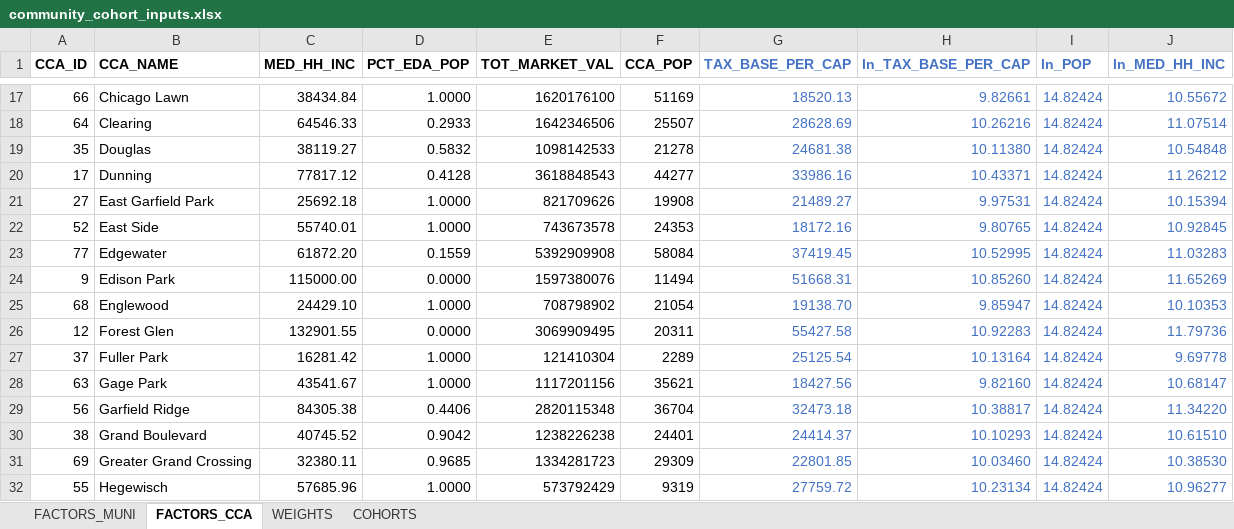
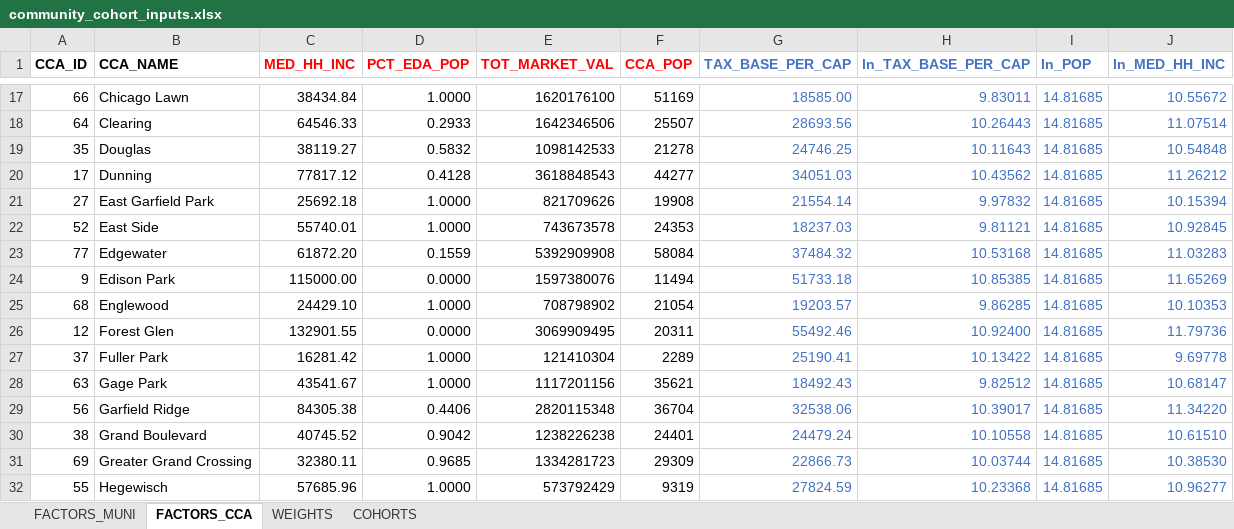
Before and after one commit to CMAP-REPOS/community-cohort-tool, an Excel workbook: input/community_cohort_inputs.xlsx, sheet FACTORS_CCA, drawn as a sheet; only a part is shown, gaps mark what is left out; values as stored, in another font and other column widths than the file's, no borders; the diff covers the shown part only; the diff names each change by its address in the sheet, - before the commit and + after, or states it on an @@ line.

```diff
--- a/input/community_cohort_inputs.xlsx (sheet FACTORS_CCA)
+++ b/input/community_cohort_inputs.xlsx (sheet FACTORS_CCA)
-C1:F1 text colour: black
+C1:F1 text colour: #FF0000
-G17 (TAX_BASE_PER_CAP): 18520.13
+G17 (TAX_BASE_PER_CAP): 18585.00
-H17 (ln_TAX_BASE_PER_CAP): 9.82661
+H17 (ln_TAX_BASE_PER_CAP): 9.83011
-I17:I32 (ln_POP): 14.82424
+I17:I32 (ln_POP): 14.81685
-G18 (TAX_BASE_PER_CAP): 28628.69
+G18 (TAX_BASE_PER_CAP): 28693.56
-H18 (ln_TAX_BASE_PER_CAP): 10.26216
+H18 (ln_TAX_BASE_PER_CAP): 10.26443
-G19 (TAX_BASE_PER_CAP): 24681.38
+G19 (TAX_BASE_PER_CAP): 24746.25
-H19 (ln_TAX_BASE_PER_CAP): 10.11380
+H19 (ln_TAX_BASE_PER_CAP): 10.11643
-G20 (TAX_BASE_PER_CAP): 33986.16
+G20 (TAX_BASE_PER_CAP): 34051.03
-H20 (ln_TAX_BASE_PER_CAP): 10.43371
+H20 (ln_TAX_BASE_PER_CAP): 10.43562
-G21 (TAX_BASE_PER_CAP): 21489.27
+G21 (TAX_BASE_PER_CAP): 21554.14
-H21 (ln_TAX_BASE_PER_CAP): 9.97531
+H21 (ln_TAX_BASE_PER_CAP): 9.97832
-G22 (TAX_BASE_PER_CAP): 18172.16
+G22 (TAX_BASE_PER_CAP): 18237.03
-H22 (ln_TAX_BASE_PER_CAP): 9.80765
+H22 (ln_TAX_BASE_PER_CAP): 9.81121
-G23 (TAX_BASE_PER_CAP): 37419.45
+G23 (TAX_BASE_PER_CAP): 37484.32
-H23 (ln_TAX_BASE_PER_CAP): 10.52995
+H23 (ln_TAX_BASE_PER_CAP): 10.53168
-G24 (TAX_BASE_PER_CAP): 51668.31
+G24 (TAX_BASE_PER_CAP): 51733.18
-H24 (ln_TAX_BASE_PER_CAP): 10.85260
+H24 (ln_TAX_BASE_PER_CAP): 10.85385
-G25 (TAX_BASE_PER_CAP): 19138.70
+G25 (TAX_BASE_PER_CAP): 19203.57
-H25 (ln_TAX_BASE_PER_CAP): 9.85947
+H25 (ln_TAX_BASE_PER_CAP): 9.86285
-G26 (TAX_BASE_PER_CAP): 55427.58
+G26 (TAX_BASE_PER_CAP): 55492.46
-H26 (ln_TAX_BASE_PER_CAP): 10.92283
+H26 (ln_TAX_BASE_PER_CAP): 10.92400
-G27 (TAX_BASE_PER_CAP): 25125.54
+G27 (TAX_BASE_PER_CAP): 25190.41
-H27 (ln_TAX_BASE_PER_CAP): 10.13164
+H27 (ln_TAX_BASE_PER_CAP): 10.13422
-G28 (TAX_BASE_PER_CAP): 18427.56
+G28 (TAX_BASE_PER_CAP): 18492.43
-H28 (ln_TAX_BASE_PER_CAP): 9.82160
+H28 (ln_TAX_BASE_PER_CAP): 9.82512
-G29 (TAX_BASE_PER_CAP): 32473.18
+G29 (TAX_BASE_PER_CAP): 32538.06
-H29 (ln_TAX_BASE_PER_CAP): 10.38817
+H29 (ln_TAX_BASE_PER_CAP): 10.39017
-G30 (TAX_BASE_PER_CAP): 24414.37
+G30 (TAX_BASE_PER_CAP): 24479.24
-H30 (ln_TAX_BASE_PER_CAP): 10.10293
+H30 (ln_TAX_BASE_PER_CAP): 10.10558
-G31 (TAX_BASE_PER_CAP): 22801.85
+G31 (TAX_BASE_PER_CAP): 22866.73
-H31 (ln_TAX_BASE_PER_CAP): 10.03460
+H31 (ln_TAX_BASE_PER_CAP): 10.03744
-G32 (TAX_BASE_PER_CAP): 27759.72
+G32 (TAX_BASE_PER_CAP): 27824.59
-H32 (ln_TAX_BASE_PER_CAP): 10.23134
+H32 (ln_TAX_BASE_PER_CAP): 10.23368
```
Also changed, not shown: 183 edited cells elsewhere in this sheet, sheet FACTORS_MUNI.
